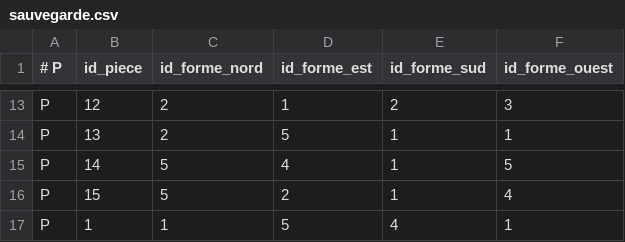
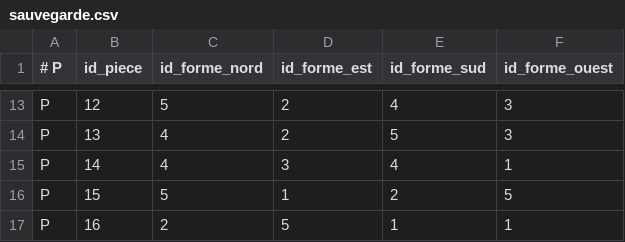
Before and after one commit to Gobbyy/GLPOOO, a CSV file: eternity/src/csv/sauvegarde.csv, drawn as a sheet; only a part is shown, gaps mark what is left out; the diff covers the shown part only; the diff names each change by its address in the sheet, - before the commit and + after, or states it on an @@ line.

```diff
--- a/eternity/src/csv/sauvegarde.csv
+++ b/eternity/src/csv/sauvegarde.csv
-C13 (id_forme_nord): 2
+C13 (id_forme_nord): 5
-D13 (id_forme_est): 1
+D13 (id_forme_est): 2
-E13 (id_forme_sud): 2
+E13 (id_forme_sud): 4
-C14 (id_forme_nord): 2
+C14 (id_forme_nord): 4
-D14 (id_forme_est): 5
+D14 (id_forme_est): 2
-E14 (id_forme_sud): 1
+E14 (id_forme_sud): 5
-F14 (id_forme_ouest): 1
+F14 (id_forme_ouest): 3
-C15 (id_forme_nord): 5
+C15 (id_forme_nord): 4
-D15 (id_forme_est): 4
+D15 (id_forme_est): 3
-E15 (id_forme_sud): 1
+E15 (id_forme_sud): 4
-F15 (id_forme_ouest): 5
+F15 (id_forme_ouest): 1
-D16 (id_forme_est): 2
+D16 (id_forme_est): 1
-E16 (id_forme_sud): 1
+E16 (id_forme_sud): 2
-F16 (id_forme_ouest): 4
+F16 (id_forme_ouest): 5
-B17 (id_piece): 1
+B17 (id_piece): 16
-C17 (id_forme_nord): 1
+C17 (id_forme_nord): 2
-E17 (id_forme_sud): 4
+E17 (id_forme_sud): 1
```
Also changed, not shown: 1 added row, 1 removed row and 30 edited cells elsewhere in this file, 9 other files.
